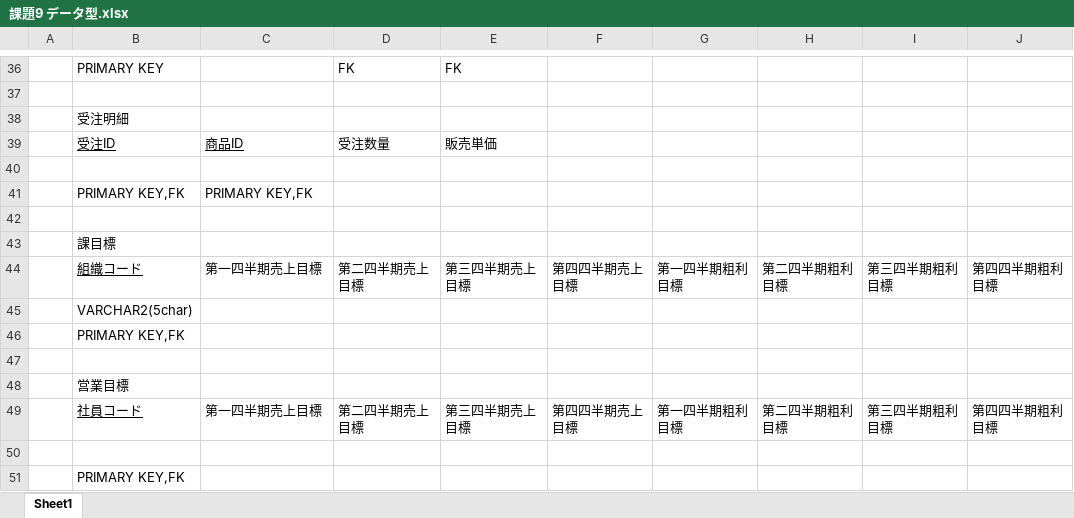
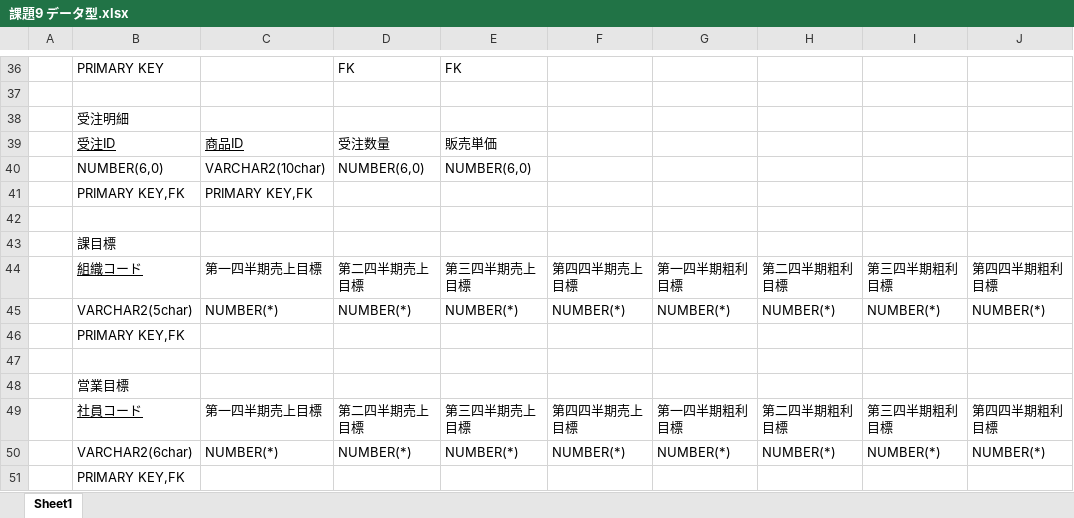
Before and after one commit to keipin9697/sql_kadai, an Excel workbook: 課題8/課題9 データ型.xlsx, sheet Sheet1, drawn as a sheet; only a part is shown, gaps mark what is left out; values as stored, in another font and other column widths than the file's, no borders; removed rows and columns are numbered as before the commit, all else as after; the diff covers the shown part only; the diff names each change by its address in the sheet, - before the commit and + after, or states it on an @@ line.

```diff
--- a/課題8/課題9 データ型.xlsx (sheet Sheet1)
+++ b/課題8/課題9 データ型.xlsx (sheet Sheet1)
-row 40: (empty)
+row 40:  | NUMBER(6,0) | VARCHAR2(10char) | NUMBER(6,0) | NUMBER(6,0)
-row 45:  | VARCHAR2(5char)
+row 45:  | VARCHAR2(5char) | NUMBER(*) | NUMBER(*) | NUMBER(*) | NUMBER(*) | NUMBER(*) | NUMBER(*) | NUMBER(*) | NUMBER(*)
-row 50: (empty)
+row 50:  | VARCHAR2(6char) | NUMBER(*) | NUMBER(*) | NUMBER(*) | NUMBER(*) | NUMBER(*) | NUMBER(*) | NUMBER(*) | NUMBER(*)
```
Also changed, not shown: 3 added rows, 3 removed rows, 16 edited cells and cell formats elsewhere in this sheet.
